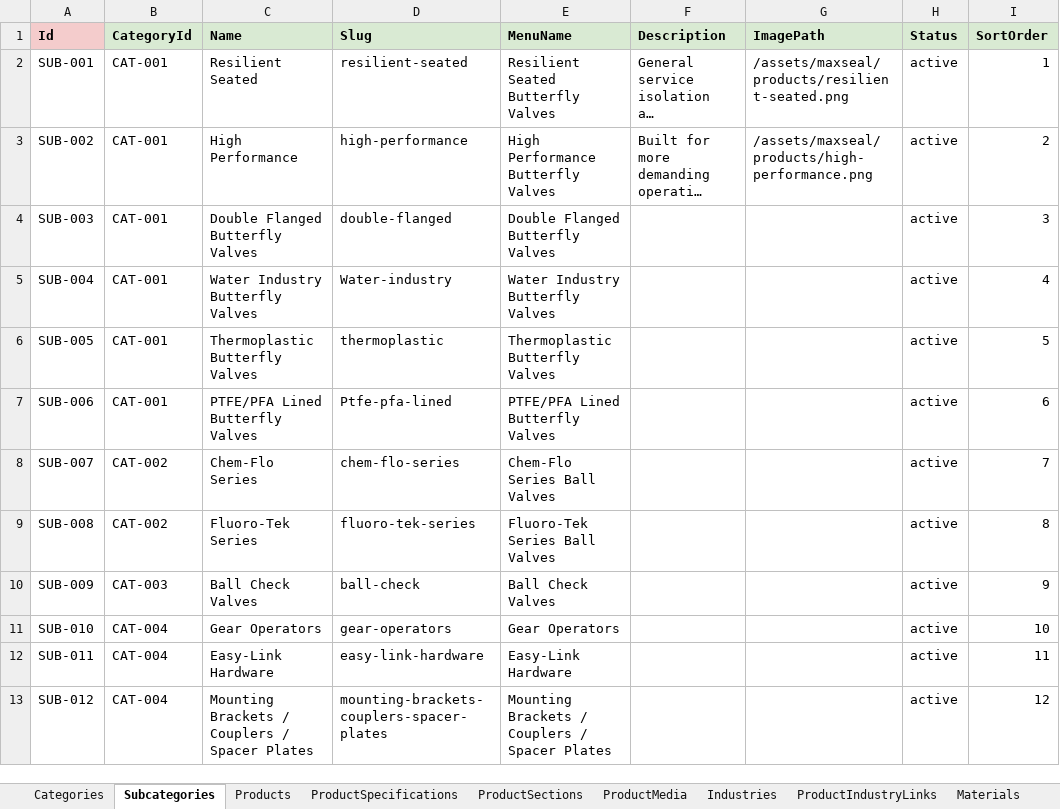
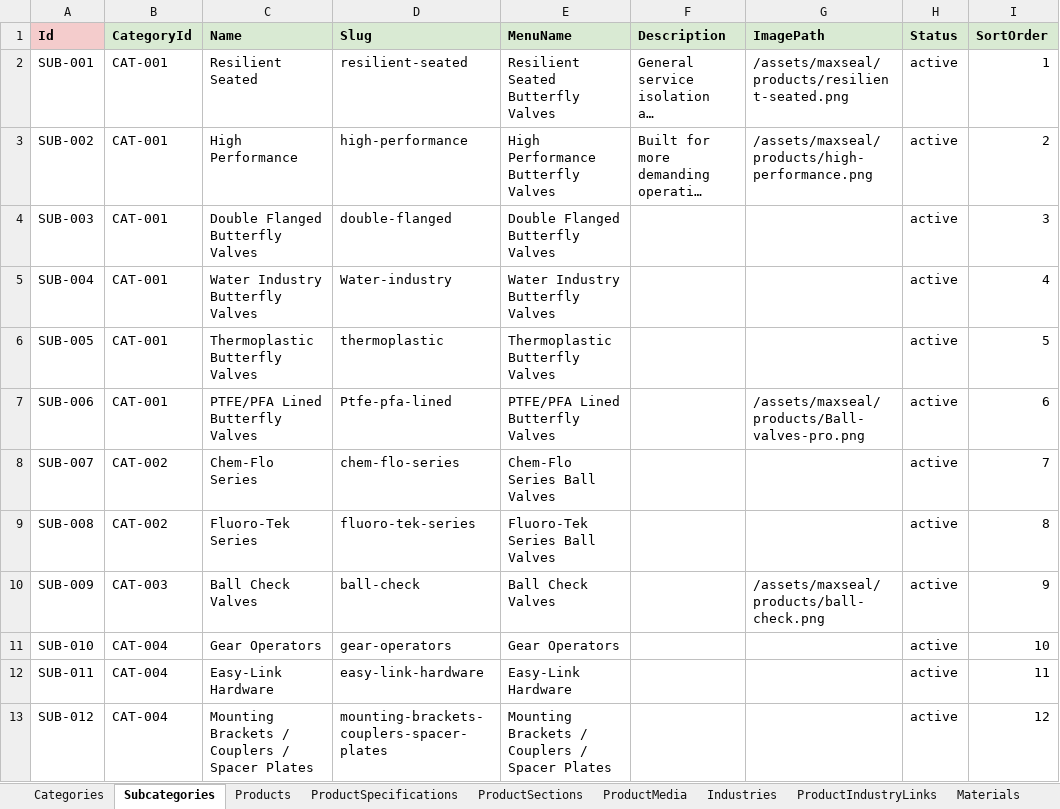
Before and after one commit to SriInnooryze/MAX-SEAL, an Excel workbook: MAX-SEAL-main/catalog/MAXSEAL_CATALOG.xlsx, sheet Subcategories, drawn as a sheet; only a part is shown; long unchanged cells end in …; values as stored, in another font and other column widths than the file's, no borders; the diff names each change by its address in the sheet, - before the commit and + after, or states it on an @@ line.

```diff
--- a/MAX-SEAL-main/catalog/MAXSEAL_CATALOG.xlsx (sheet Subcategories)
+++ b/MAX-SEAL-main/catalog/MAXSEAL_CATALOG.xlsx (sheet Subcategories)
-G7 (ImagePath): (empty)
+G7 (ImagePath): /assets/maxseal/products/Ball-valves-pro.png
-G10 (ImagePath): (empty)
+G10 (ImagePath): /assets/maxseal/products/ball-check.png
```
Also changed, not shown: sheet Categories, sheet Products, 19 other files.
